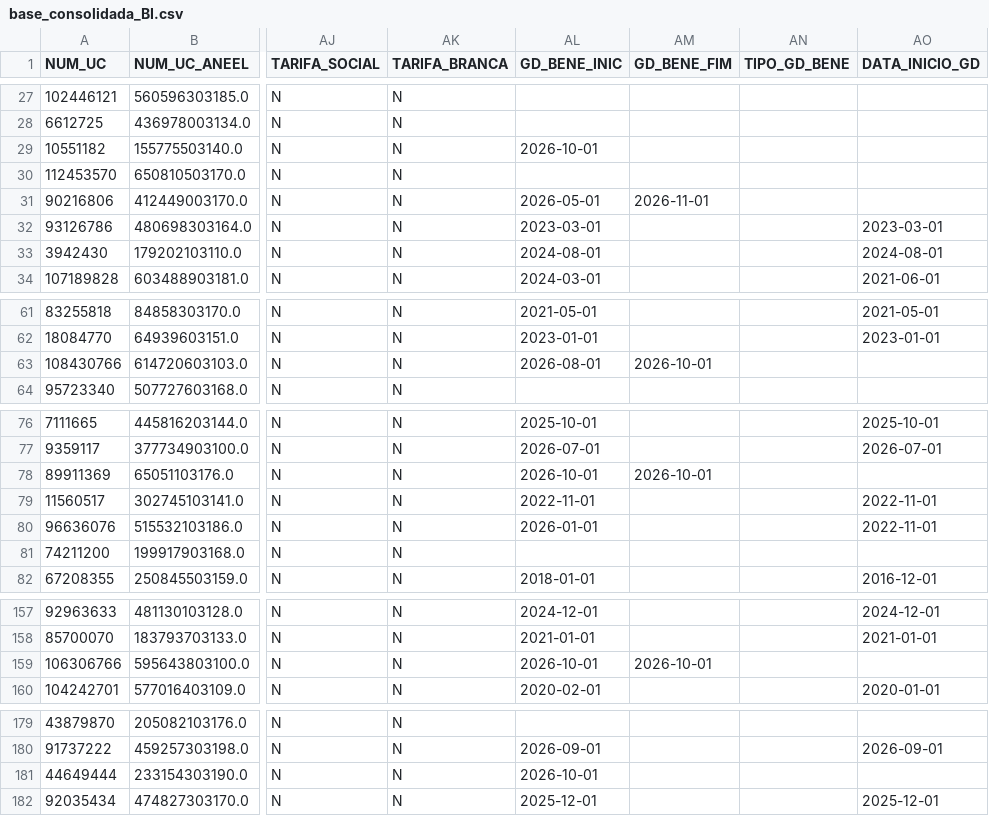
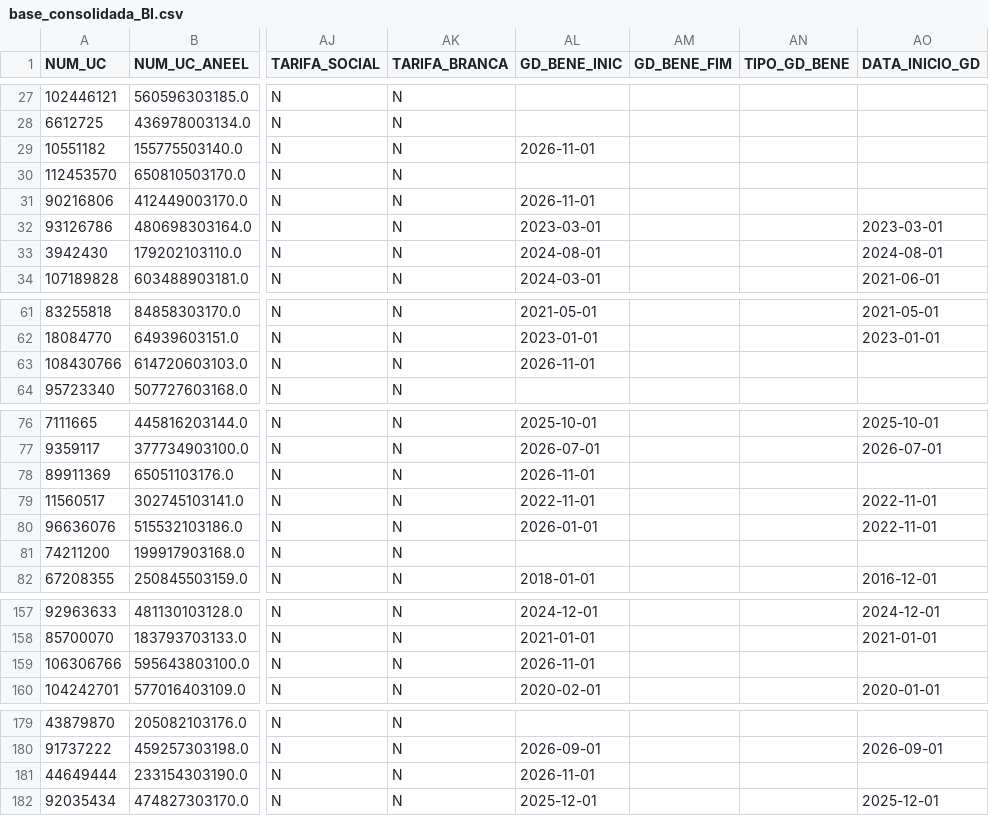
Before and after one commit to Cazelli/BI-Cadastro, a CSV file: base_consolidada_BI.csv, drawn as a sheet; only a part is shown, gaps mark what is left out; the diff covers the shown part only; the diff names each change by its address in the sheet, - before the commit and + after, or states it on an @@ line.

```diff
--- a/base_consolidada_BI.csv
+++ b/base_consolidada_BI.csv
-AL29 (GD_BENE_INIC): 2026-10-01
+AL29 (GD_BENE_INIC): 2026-11-01
-AL31 (GD_BENE_INIC): 2026-05-01
+AL31 (GD_BENE_INIC): 2026-11-01
-AM31 (GD_BENE_FIM): 2026-11-01
+AM31 (GD_BENE_FIM): (empty)
-AL63 (GD_BENE_INIC): 2026-08-01
+AL63 (GD_BENE_INIC): 2026-11-01
-AM63 (GD_BENE_FIM): 2026-10-01
+AM63 (GD_BENE_FIM): (empty)
-AL78 (GD_BENE_INIC): 2026-10-01
+AL78 (GD_BENE_INIC): 2026-11-01
-AM78 (GD_BENE_FIM): 2026-10-01
+AM78 (GD_BENE_FIM): (empty)
-AL159 (GD_BENE_INIC): 2026-10-01
+AL159 (GD_BENE_INIC): 2026-11-01
-AM159 (GD_BENE_FIM): 2026-10-01
+AM159 (GD_BENE_FIM): (empty)
-AL181 (GD_BENE_INIC): 2026-10-01
+AL181 (GD_BENE_INIC): 2026-11-01
```
Also changed, not shown: 13 edited cells elsewhere in this file, data/historico_alertas.csv, data/ultima_atualizacao_alertas.csv, 5 other files.
